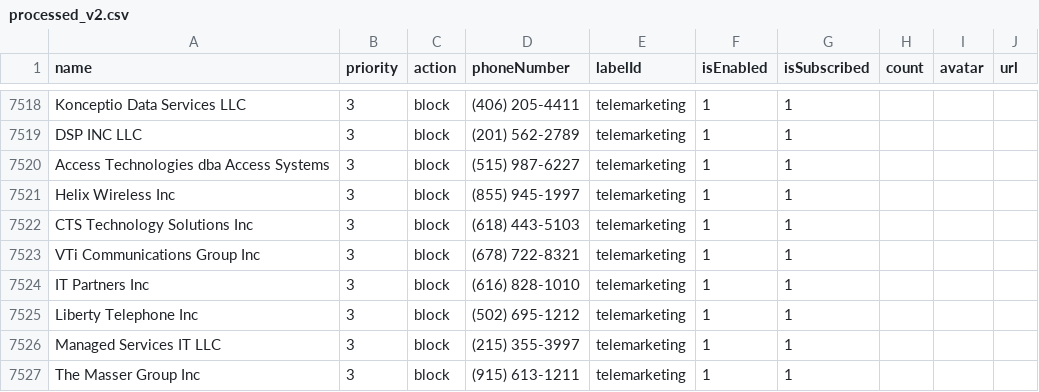
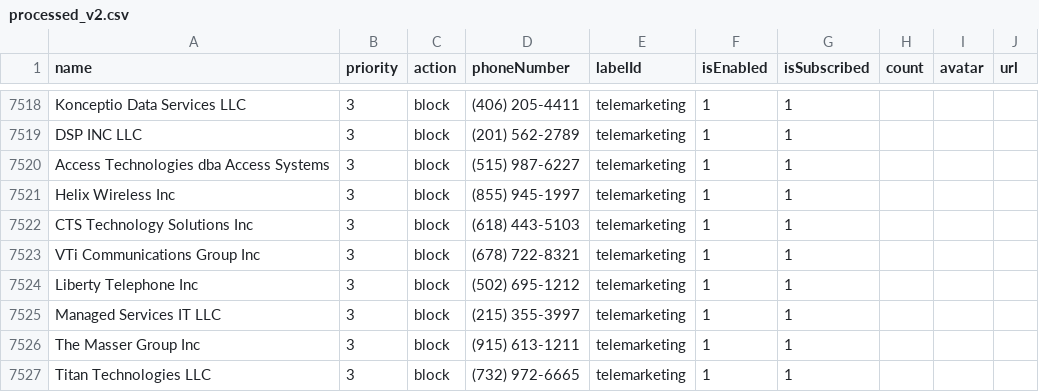
Before and after one commit to haygcao/vccard, a CSV file: US/processed_v2.csv, drawn as a sheet; only a part is shown, gaps mark what is left out; the shorter side is filled out with more unchanged rows.

```diff
--- a/US/processed_v2.csv
+++ b/US/processed_v2.csv
@@ -7523,3 +7523,2 @@ CTS Technology Solutions Inc,3,block,(618) 443-5103,telemarketing,1,1,,,
 VTi Communications Group Inc,3,block,(678) 722-8321,telemarketing,1,1,,,
-IT Partners Inc,3,block,(616) 828-1010,telemarketing,1,1,,,
 Liberty Telephone Inc,3,block,(502) 695-1212,telemarketing,1,1,,,
```
Also changed, not shown: US/processed_data.csv.
